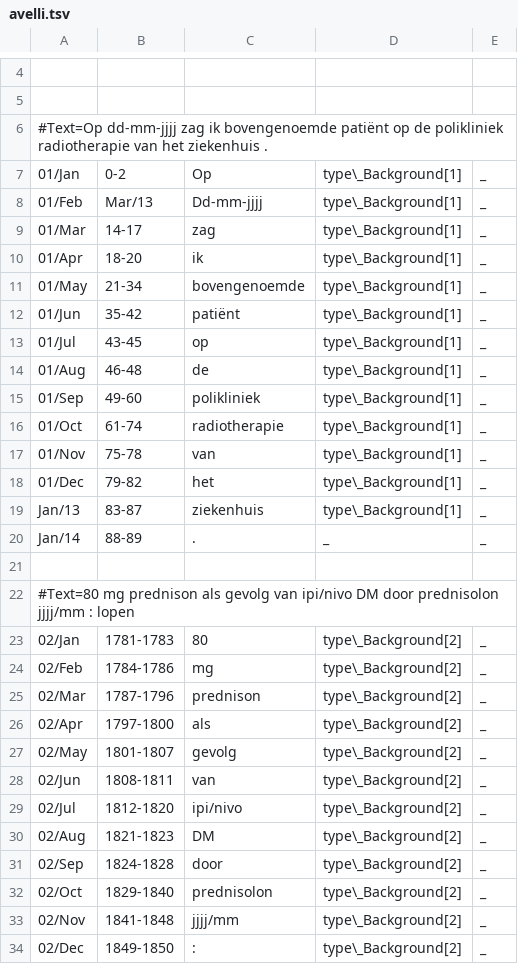
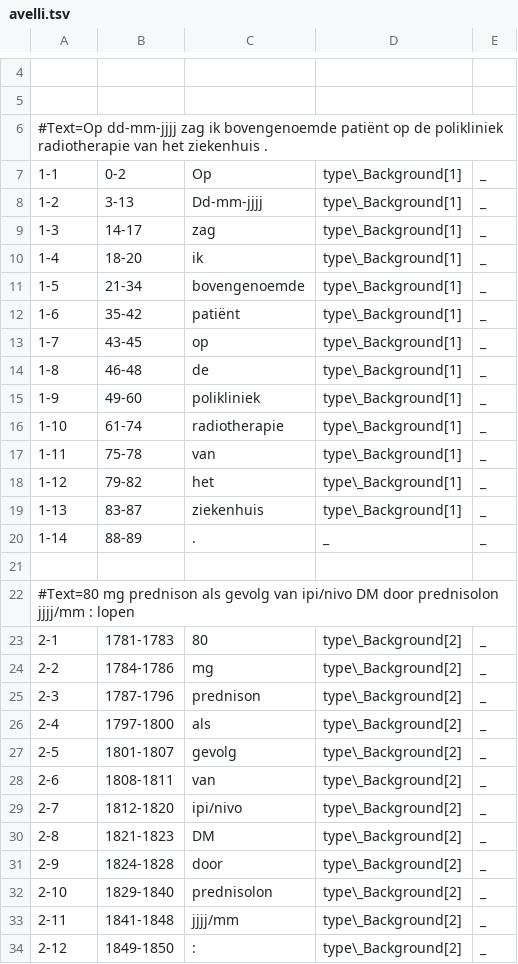
Before and after one commit to cltl/a-proof, a TSV file: sample_data/Avelli+wk_project_2020-07-24_1202/annotation/notities_2017_deel1_cleaned.csv---2546.conll/avelli.tsv, drawn as a sheet; only a part is shown, gaps mark what is left out; the diff covers the shown part only; the diff names each change by its address in the sheet, - before the commit and + after, or states it on an @@ line.

Commit message:
reuploading sample file due to problems with date type

```diff
--- a/sample_data/Avelli+wk_project_2020-07-24_1202/annotation/notities_2017_deel1_cleaned.csv---2546.conll/avelli.tsv
+++ b/sample_data/Avelli+wk_project_2020-07-24_1202/annotation/notities_2017_deel1_cleaned.csv---2546.conll/avelli.tsv
-A7: 01/Jan
+A7: 1-1
-A8: 01/Feb
+A8: 1-2
-B8: Mar/13
+B8: 3-13
-A9: 01/Mar
+A9: 1-3
-A10: 01/Apr
+A10: 1-4
-A11: 01/May
+A11: 1-5
-A12: 01/Jun
+A12: 1-6
-A13: 01/Jul
+A13: 1-7
-A14: 01/Aug
+A14: 1-8
-A15: 01/Sep
+A15: 1-9
-A16: 01/Oct
+A16: 1-10
-A17: 01/Nov
+A17: 1-11
-A18: 01/Dec
+A18: 1-12
-A19: Jan/13
+A19: 1-13
-A20: Jan/14
+A20: 1-14
-A23: 02/Jan
+A23: 2-1
-A24: 02/Feb
+A24: 2-2
-A25: 02/Mar
+A25: 2-3
-A26: 02/Apr
+A26: 2-4
-A27: 02/May
+A27: 2-5
-A28: 02/Jun
+A28: 2-6
-A29: 02/Jul
+A29: 2-7
-A30: 02/Aug
+A30: 2-8
-A31: 02/Sep
+A31: 2-9
-A32: 02/Oct
+A32: 2-10
-A33: 02/Nov
+A33: 2-11
-A34: 02/Dec
+A34: 2-12
```
Also changed, not shown: 10 edited cells elsewhere in this file.
